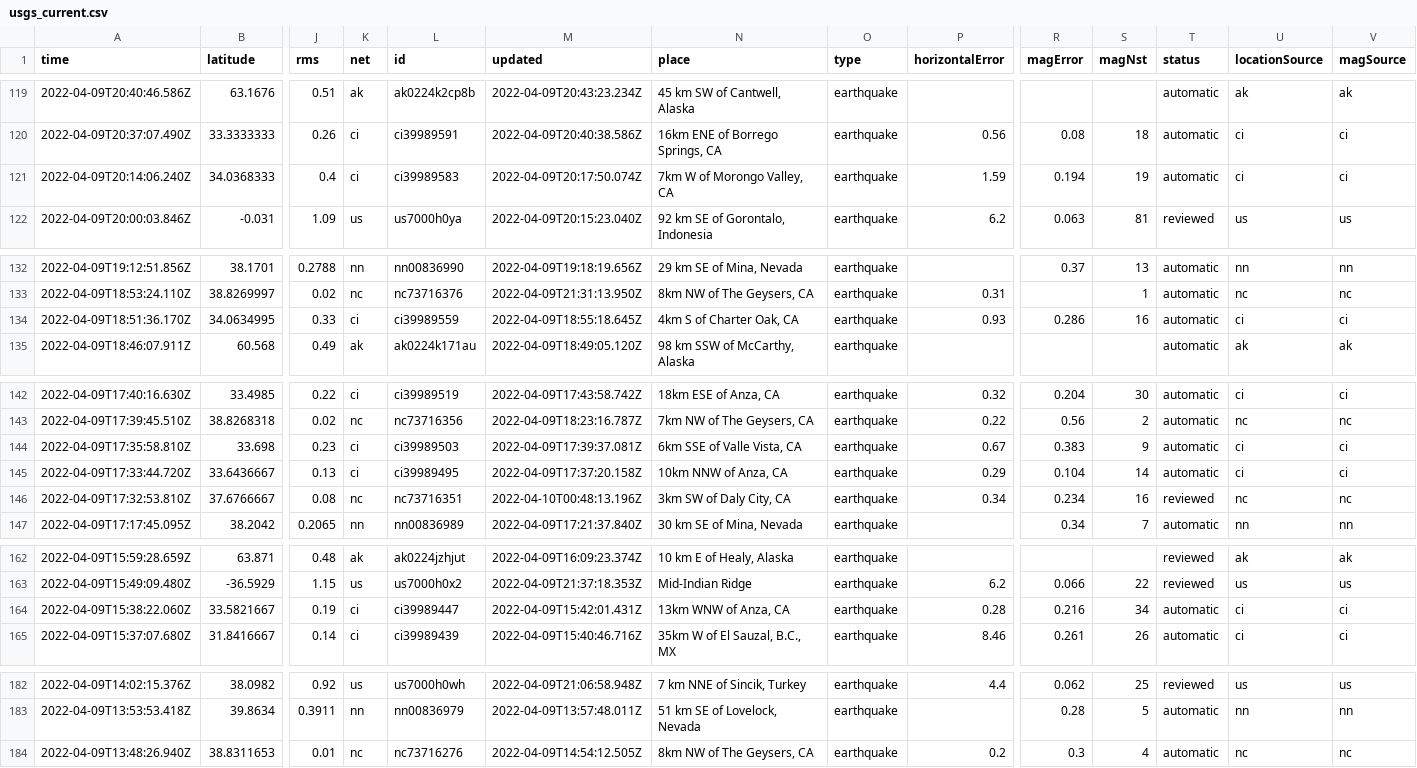
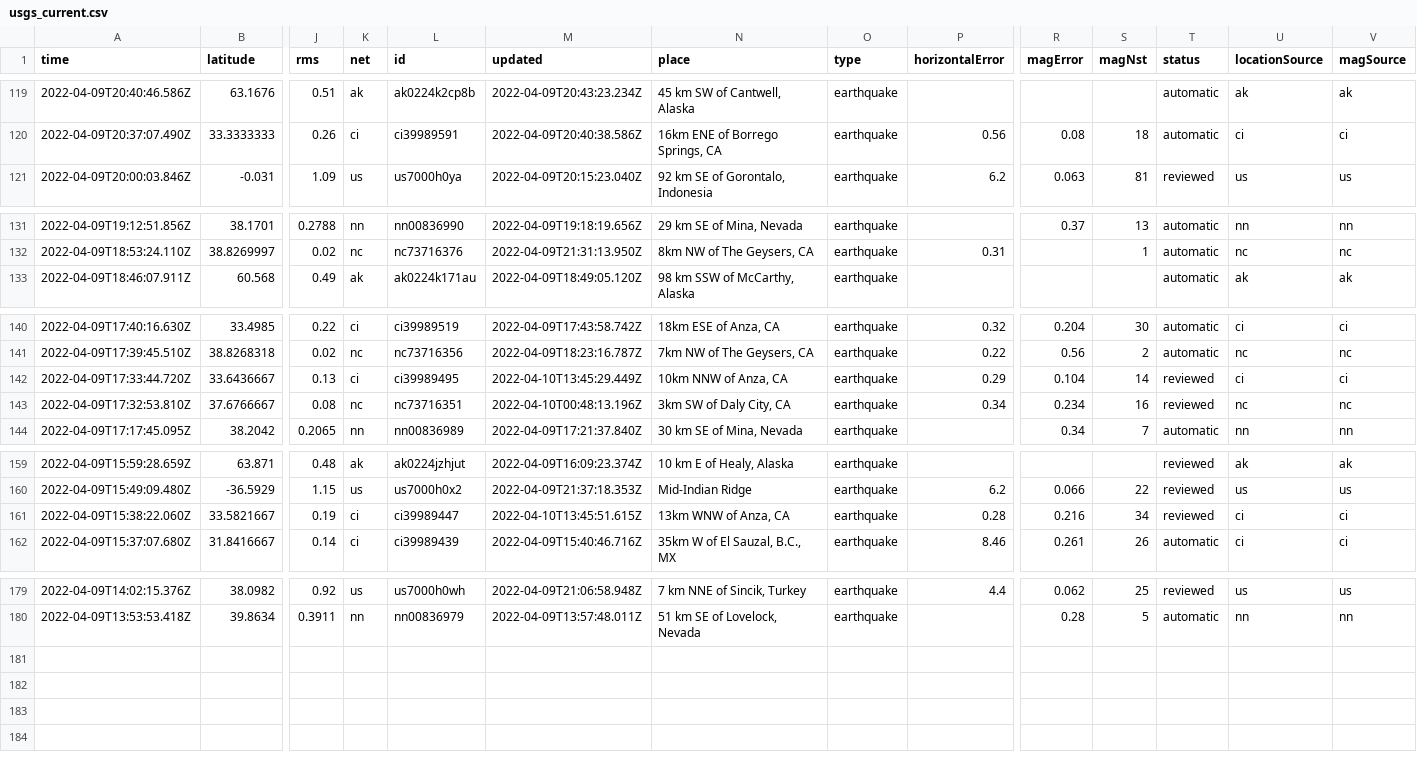
Before and after one commit to cveltri/my-data-robot, a CSV file: usgs_current.csv, drawn as a sheet; only a part is shown, gaps mark what is left out; removed rows and columns are numbered as before the commit, all else as after; rows hold the shown columns only; the diff covers the shown part only; the diff names each change by its address in the sheet, - before the commit and + after, or states it on an @@ line.

```diff
--- a/usgs_current.csv
+++ b/usgs_current.csv
-row 121: 2022-04-09T20:14:06.240Z | 34.0368333 | 0.4 | ci | ci39989583 | 2022-04-09T20:17:50.074Z | 7km W of Morongo Valley, CA | earthquake | 1.59 | 0.194 | 19 | automatic | ci | ci
-row 134: 2022-04-09T18:51:36.170Z | 34.0634995 | 0.33 | ci | ci39989559 | 2022-04-09T18:55:18.645Z | 4km S of Charter Oak, CA | earthquake | 0.93 | 0.286 | 16 | automatic | ci | ci
-row 144: 2022-04-09T17:35:58.810Z | 33.698 | 0.23 | ci | ci39989503 | 2022-04-09T17:39:37.081Z | 6km SSE of Valle Vista, CA | earthquake | 0.67 | 0.383 | 9 | automatic | ci | ci
-M142 (updated): 2022-04-09T17:37:20.158Z
+M142 (updated): 2022-04-10T13:45:29.449Z
-T142 (status): automatic
+T142 (status): reviewed
-M161 (updated): 2022-04-09T15:42:01.431Z
+M161 (updated): 2022-04-10T13:45:51.615Z
-T161 (status): automatic
+T161 (status): reviewed
-row 184: 2022-04-09T13:48:26.940Z | 38.8311653 | 0.01 | nc | nc73716276 | 2022-04-09T14:54:12.505Z | 8km NW of The Geysers, CA | earthquake | 0.2 | 0.3 | 4 | automatic | nc | nc
```
Also changed, not shown: 1 edited cell elsewhere in this file.
